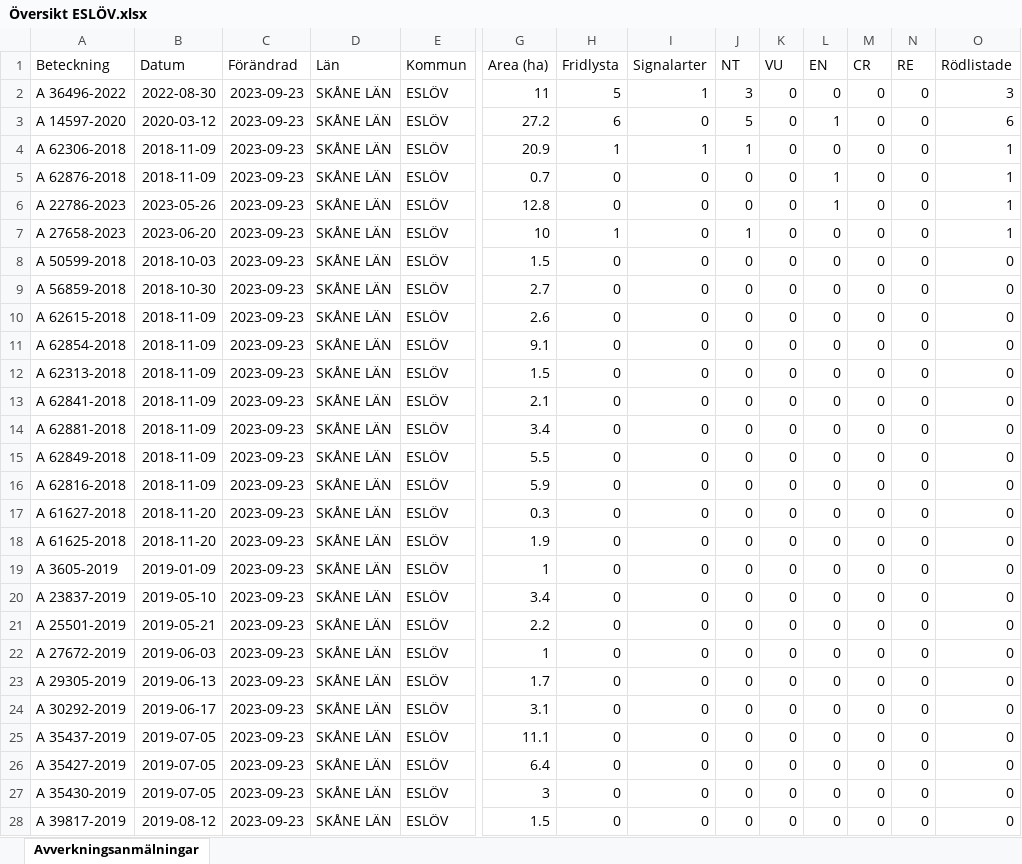
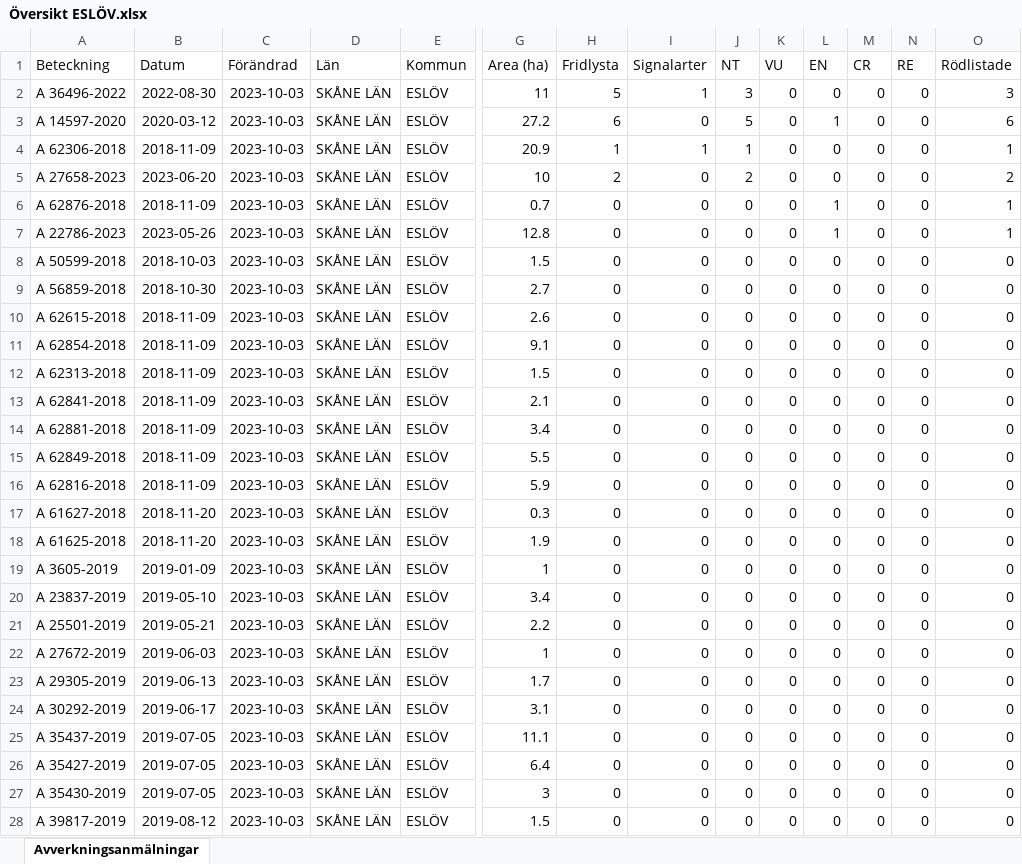
Before and after one commit to klasma/Logging_ESLOV, an Excel workbook: Översikt ESLÖV.xlsx, sheet Avverkningsanmälningar, drawn as a sheet; only a part is shown, gaps mark what is left out; values as stored, in another font and other column widths than the file's, no borders; removed rows and columns are numbered as before the commit, all else as after; rows hold the shown columns only; the diff covers the shown part only; the diff names each change by its address in the sheet, - before the commit and + after, or states it on an @@ line.

```diff
--- a/Översikt ESLÖV.xlsx (sheet Avverkningsanmälningar)
+++ b/Översikt ESLÖV.xlsx (sheet Avverkningsanmälningar)
-C2:C4 (Förändrad): 2023-09-23
+C2:C4 (Förändrad): 2023-10-03
+row 5: A 27658-2023 | 2023-06-20 | 2023-10-03 | SKÅNE LÄN | ESLÖV | 10 | 2 | 0 | 2 | 0 | 0 | 0 | 0 | 2
-C6:C7 (Förändrad): 2023-09-23
+C6:C7 (Förändrad): 2023-10-03
-row 7: A 27658-2023 | 2023-06-20 | 2023-09-23 | SKÅNE LÄN | ESLÖV | 10 | 1 | 0 | 1 | 0 | 0 | 0 | 0 | 1
-C8:C28 (Förändrad): 2023-09-23
+C8:C28 (Förändrad): 2023-10-03
```
Also changed, not shown: 50 edited cells elsewhere in this sheet, artfynd/A 14597-2020.xlsx, artfynd/A 22786-2023.xlsx, 30 other files.
